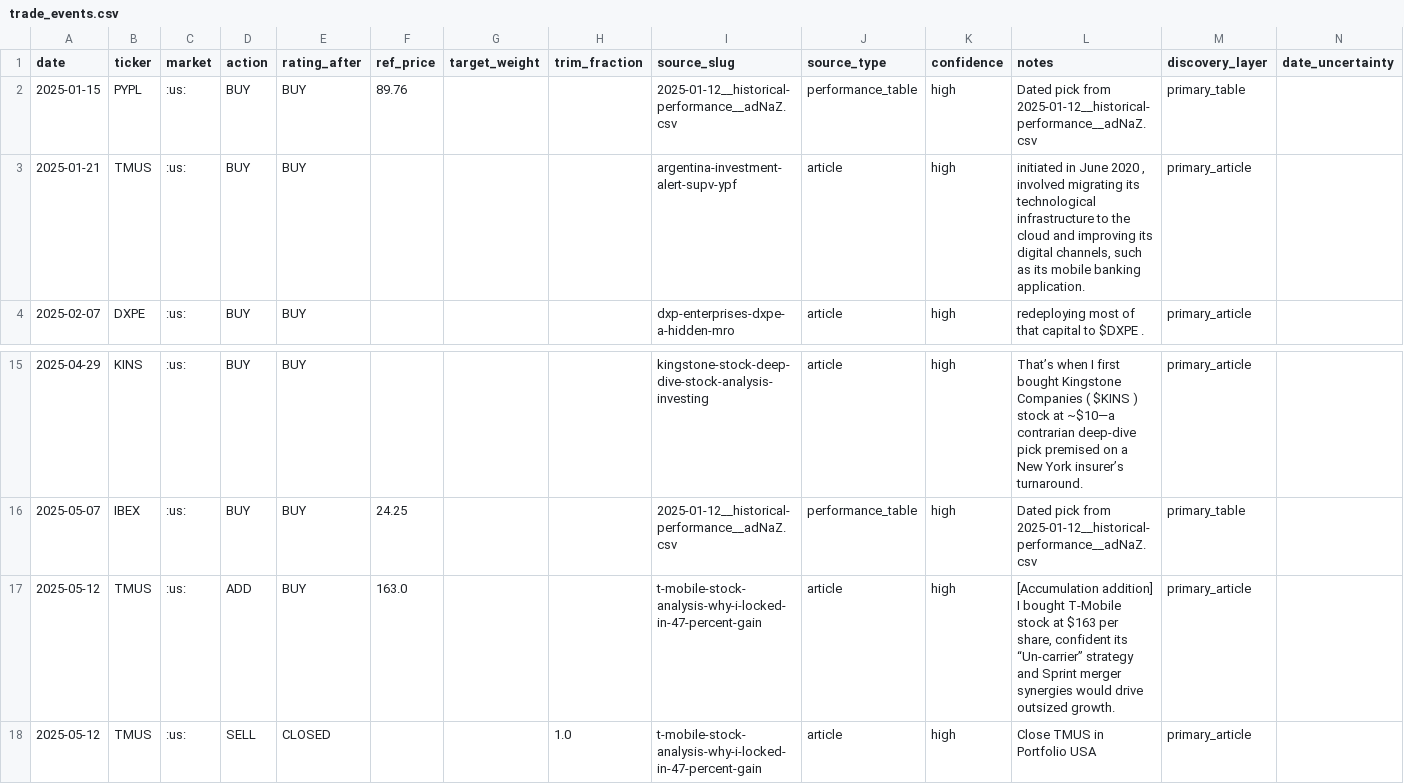
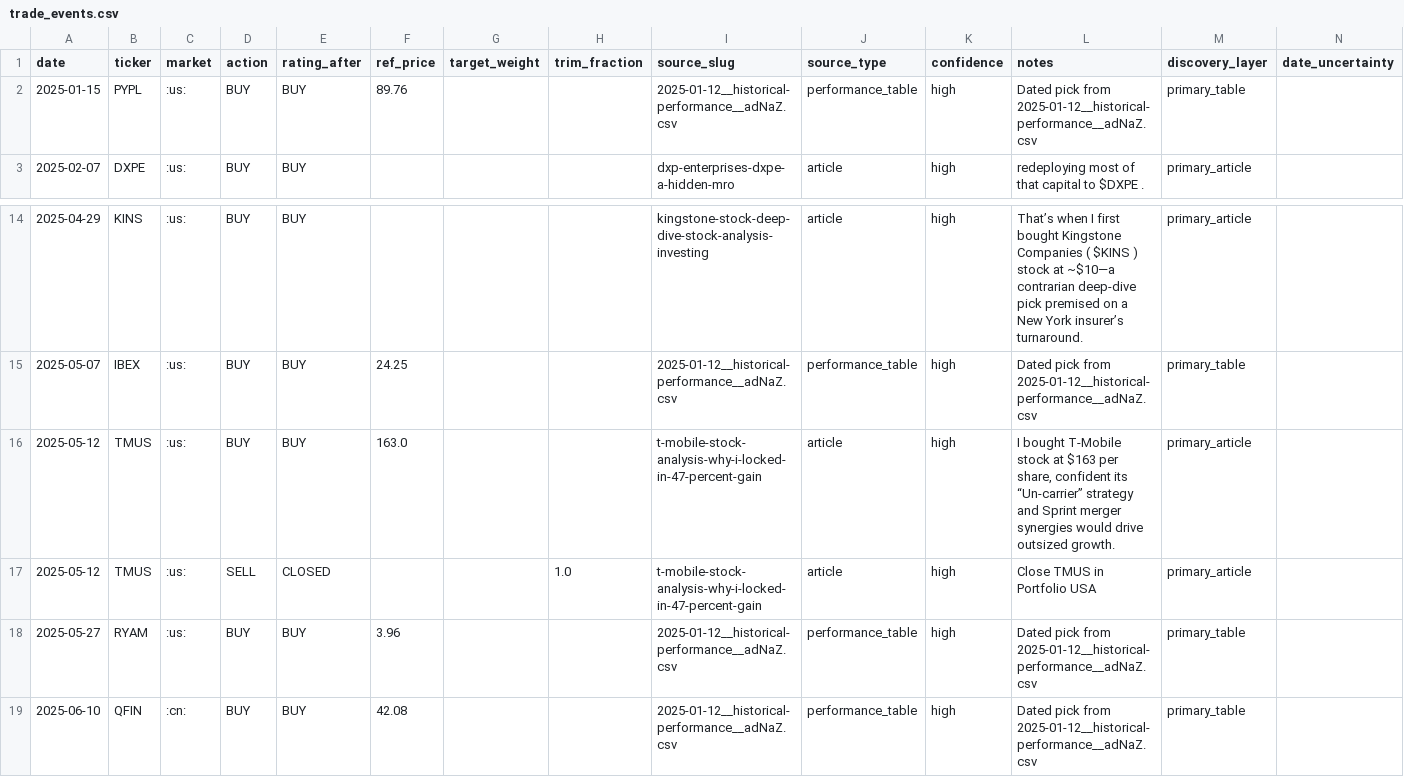
Before and after one commit to matthew-thomasson/portolio, a CSV file: sources/beatingthetide/data/trade_events.csv, drawn as a sheet; only a part is shown, gaps mark what is left out; the shorter side is filled out with more unchanged rows.

Commit message:
fix(audit): implement genuine source-retrieving independent accuracy audit and eliminate spurious TMUS extraction

```diff
--- a/sources/beatingthetide/data/trade_events.csv
+++ b/sources/beatingthetide/data/trade_events.csv
@@ -2,3 +2,2 @@ date,ticker,market,action,rating_after,ref_price,target_weight,trim_fraction,sou
 2025-01-15,PYPL,:us:,BUY,BUY,89.76,,,2025-01-12__historical-performance__adNaZ.csv,performance_table,high,Dated pick from 2025-01-12__historical-performance__adNaZ.csv,primary_table,
-2025-01-21,TMUS,:us:,BUY,BUY,,,,argentina-investment-alert-supv-ypf,article,high,"initiated in June 2020 , involved migrating its technological infrastructure to the cloud and improving its digital channels, such as its mobile banking application.",primary_article,
 2025-02-07,DXPE,:us:,BUY,BUY,,,,dxp-enterprises-dxpe-a-hidden-mro,article,high,redeploying most of that capital to $DXPE .,primary_article,
@@ -16,3 +15,3 @@ date,ticker,market,action,rating_after,ref_price,target_weight,trim_fraction,sou
 2025-05-07,IBEX,:us:,BUY,BUY,24.25,,,2025-01-12__historical-performance__adNaZ.csv,performance_table,high,Dated pick from 2025-01-12__historical-performance__adNaZ.csv,primary_table,
-2025-05-12,TMUS,:us:,ADD,BUY,163.0,,,t-mobile-stock-analysis-why-i-locked-in-47-percent-gain,article,high,"[Accumulation addition] I bought T-Mobile stock at $163 per share, confident its “Un-carrier” strategy and Sprint merger synergies would drive outsized growth.",primary_article,
+2025-05-12,TMUS,:us:,BUY,BUY,163.0,,,t-mobile-stock-analysis-why-i-locked-in-47-percent-gain,article,high,"I bought T-Mobile stock at $163 per share, confident its “Un-carrier” strategy and Sprint merger synergies would drive outsized growth.",primary_article,
 2025-05-12,TMUS,:us:,SELL,CLOSED,,,1.0,t-mobile-stock-analysis-why-i-locked-in-47-percent-gain,article,high,Close TMUS in Portfolio USA,primary_article,
```
Also changed, not shown: sources/beatingthetide/data/portfolio_holdings.csv, 14 other files.
